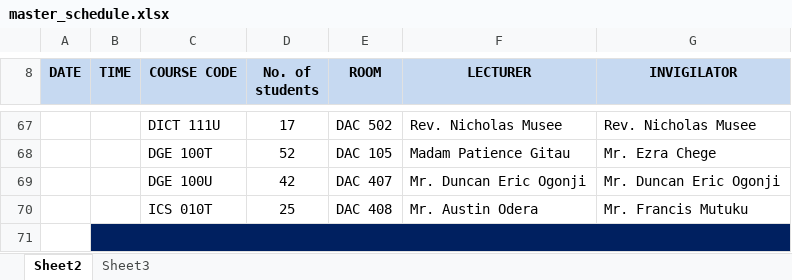
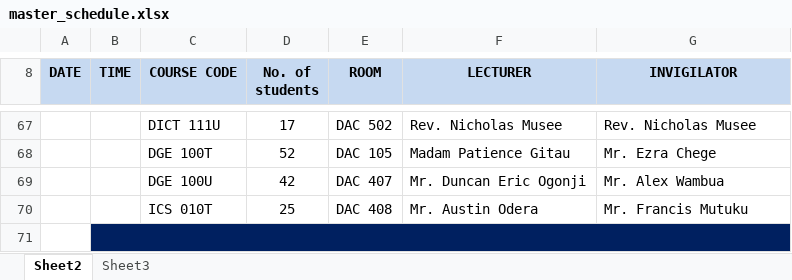
Before and after one commit to BrianMwengi/lecturerinvigilationportal, an Excel workbook: storage/app/master_schedule.xlsx, sheet Sheet2, drawn as a sheet; only a part is shown, gaps mark what is left out; values as stored, in another font and other column widths than the file's, no borders; charts and pictures not drawn; the diff names each change by its address in the sheet, - before the commit and + after, or states it on an @@ line.

Commit message:
Update excel data on Alex Wambua

```diff
--- a/storage/app/master_schedule.xlsx (sheet Sheet2)
+++ b/storage/app/master_schedule.xlsx (sheet Sheet2)
-G69 (INVIGILATOR): Mr. Duncan Eric Ogonji
+G69 (INVIGILATOR): Mr. Alex Wambua
```
